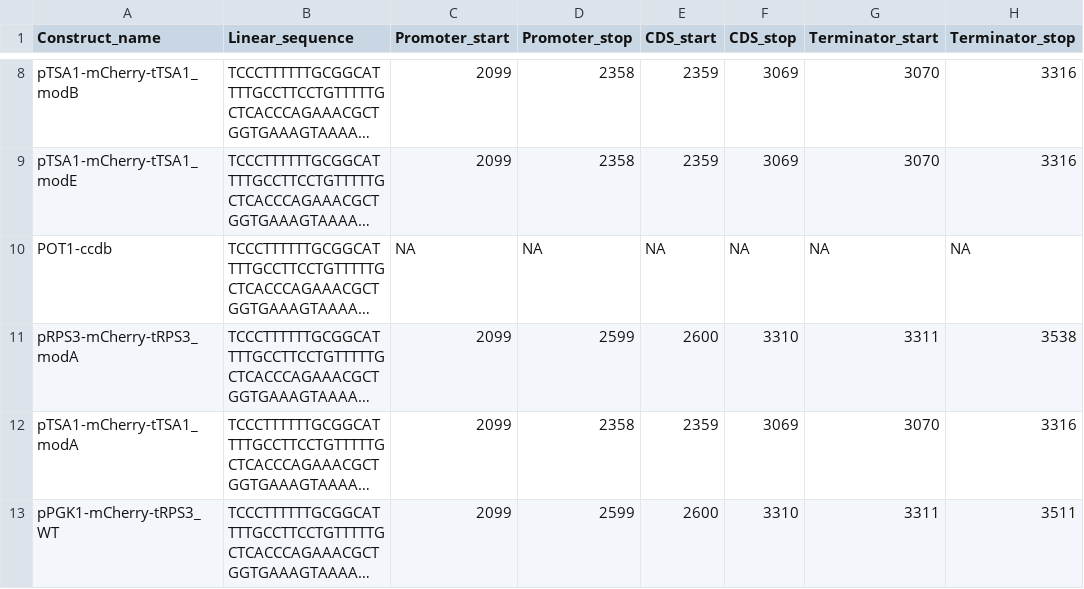
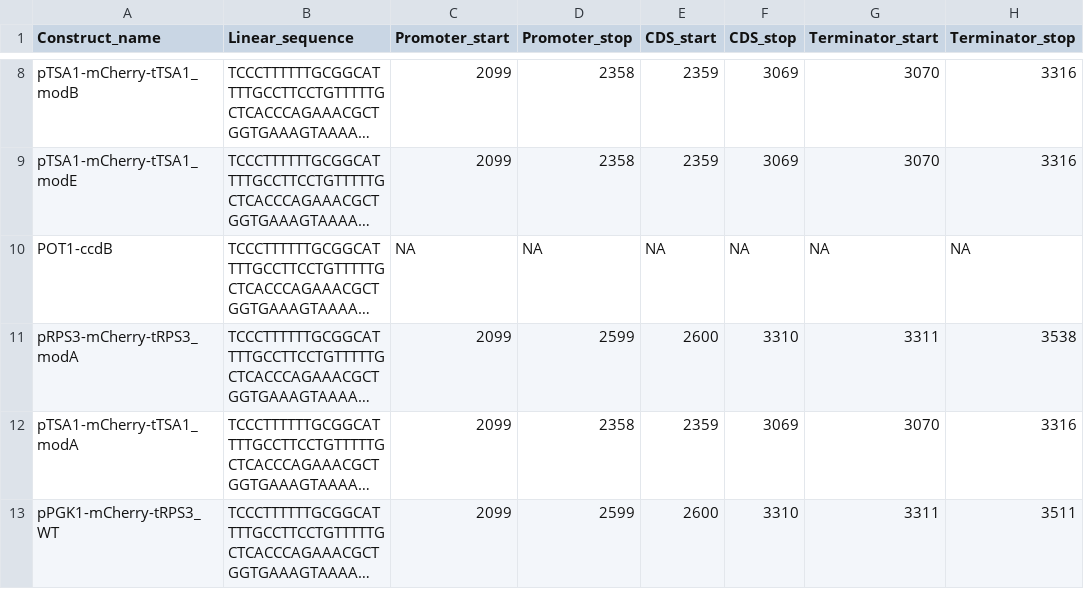
Before and after one commit to DimmestP/chimera-quantseq, a CSV file: data/input/Scer_ref_genome/construct_integrated_genome/plasmid_features.csv, drawn as a sheet; only a part is shown, gaps mark what is left out; long unchanged cells end in …; the diff names each change by its address in the sheet, - before the commit and + after, or states it on an @@ line.

```diff
--- a/data/input/Scer_ref_genome/construct_integrated_genome/plasmid_features.csv
+++ b/data/input/Scer_ref_genome/construct_integrated_genome/plasmid_features.csv
-A10 (Construct_name): POT1-ccdb
+A10 (Construct_name): POT1-ccdB
```
Also changed, not shown: 23 other files.
